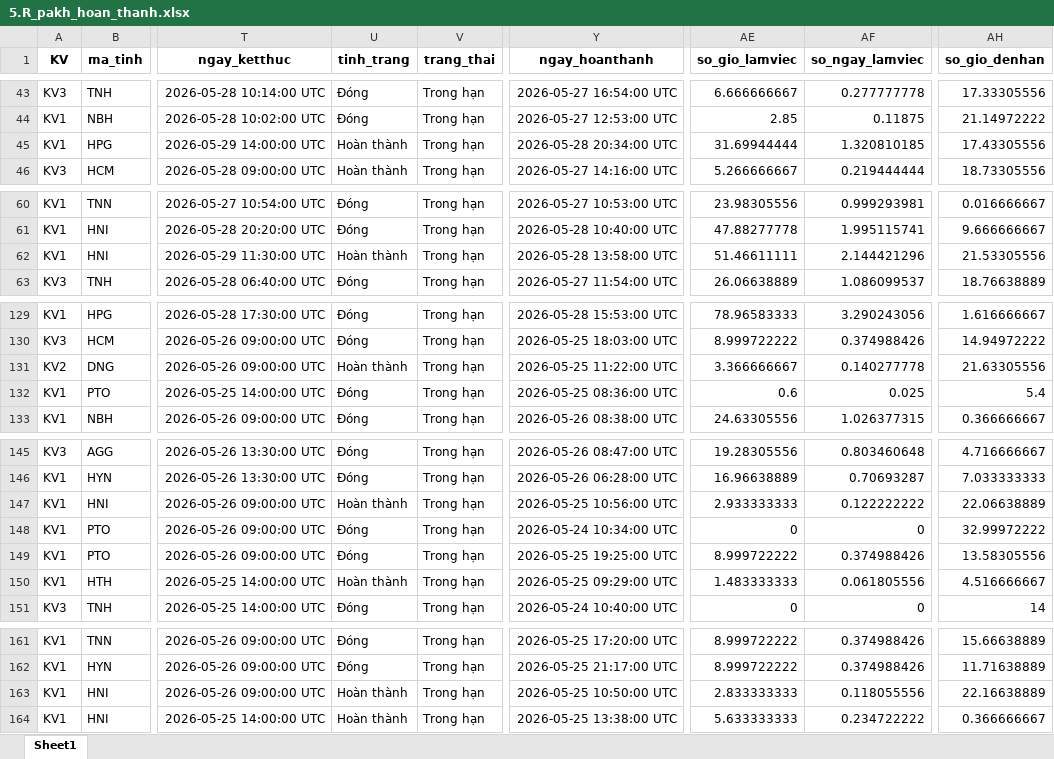
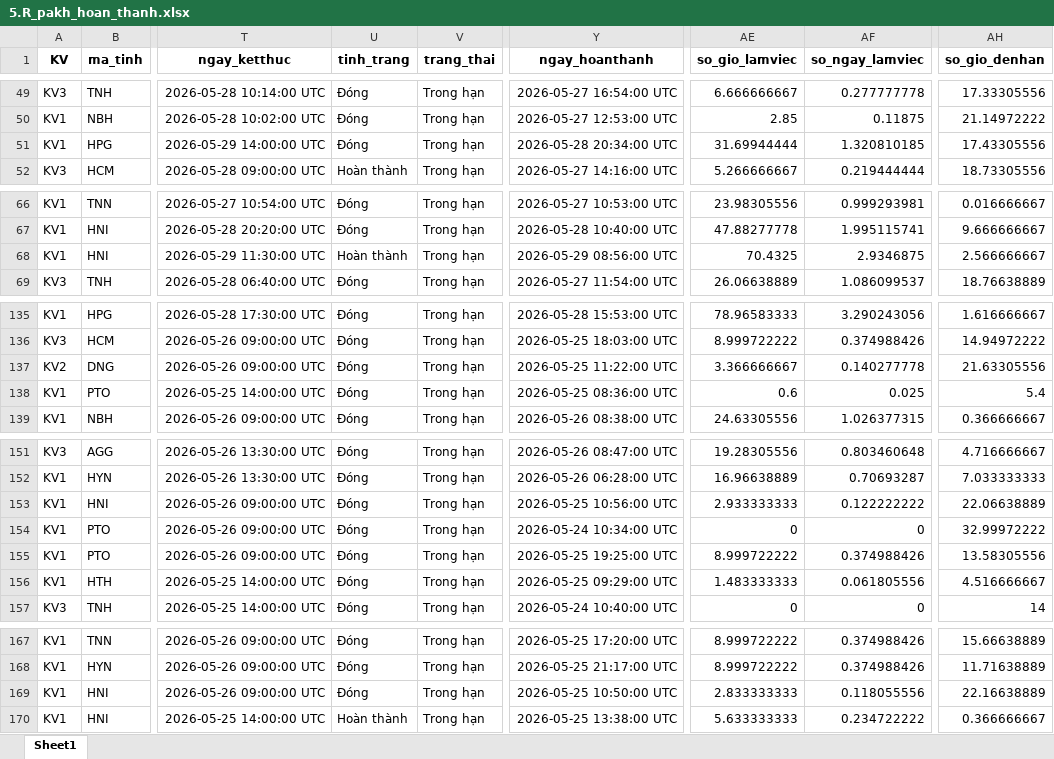
Before and after one commit to Nhunggg1612/dashboard-PAKH, an Excel workbook: data/5.R_pakh_hoan_thanh.xlsx, sheet Sheet1, drawn as a sheet; only a part is shown, gaps mark what is left out; values as stored, in another font and other column widths than the file's, no borders; addresses are those after the commit; the diff covers the shown part only; the diff names each change by its address in the sheet, - before the commit and + after, or states it on an @@ line.

```diff
--- a/data/5.R_pakh_hoan_thanh.xlsx (sheet Sheet1)
+++ b/data/5.R_pakh_hoan_thanh.xlsx (sheet Sheet1)
-U51 (tinh_trang): Hoàn thành
+U51 (tinh_trang): Đóng
-Y68 (ngay_hoanthanh): 2026-05-28 13:58:00 UTC
+Y68 (ngay_hoanthanh): 2026-05-29 08:56:00 UTC
-AE68 (so_gio_lamviec): 51.46611111
+AE68 (so_gio_lamviec): 70.4325
-AF68 (so_ngay_lamviec): 2.144421296
+AF68 (so_ngay_lamviec): 2.9346875
-AH68 (so_gio_denhan): 21.53305556
+AH68 (so_gio_denhan): 2.566666667
-U137 (tinh_trang): Hoàn thành
+U137 (tinh_trang): Đóng
-U153 (tinh_trang): Hoàn thành
+U153 (tinh_trang): Đóng
-U156 (tinh_trang): Hoàn thành
+U156 (tinh_trang): Đóng
-U169 (tinh_trang): Hoàn thành
+U169 (tinh_trang): Đóng
```
Also changed, not shown: 6 added rows and 14 edited cells elsewhere in this sheet, data/3.R_pakh.xlsx, 8 other files.
